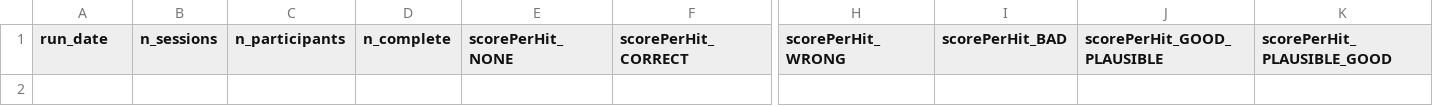
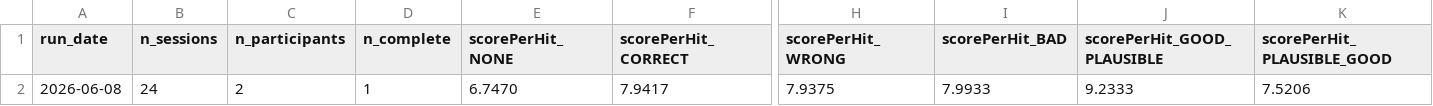
Before and after one commit to joshuaculmer/darts_data_analysis, a CSV file: reports/series/metrics.csv, drawn as a sheet; only a part is shown, gaps mark what is left out; rows hold the shown columns only; the diff names each change by its address in the sheet, - before the commit and + after, or states it on an @@ line.

```diff
--- a/reports/series/metrics.csv
+++ b/reports/series/metrics.csv
+row 2: 2026-06-08 | 24 | 2 | 1 | 6.7470 | 7.9417 | 7.9375 | 7.9933 | 9.2333 | 7.5206
```
Also changed, not shown: 2 other files.
